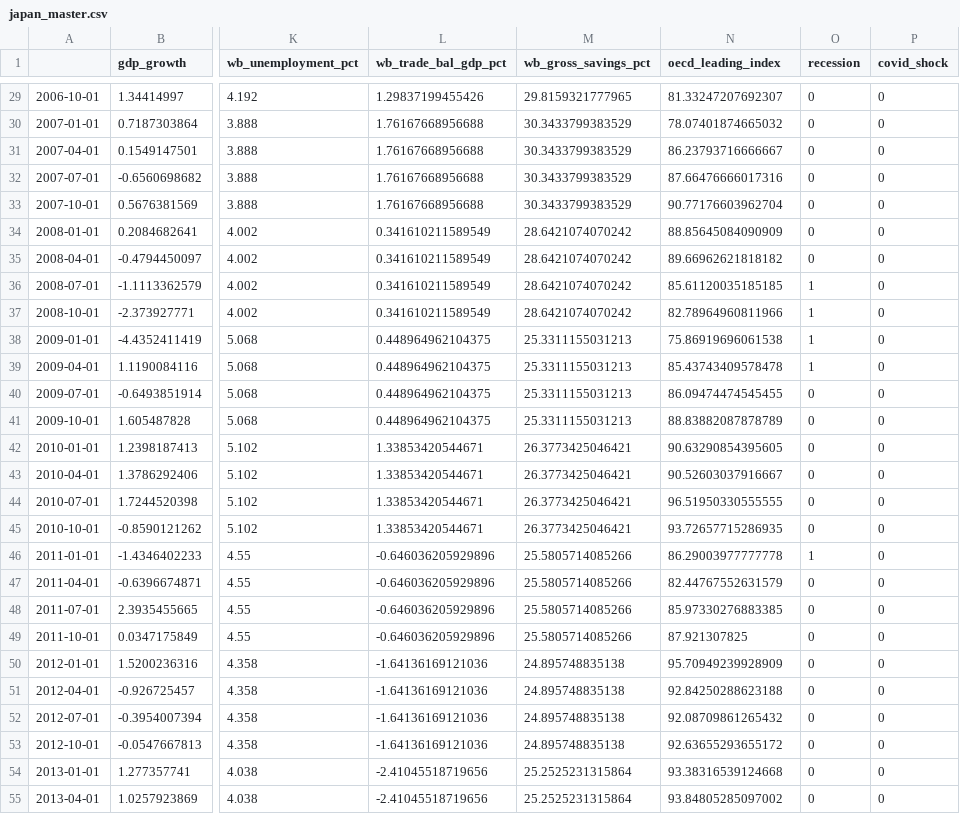
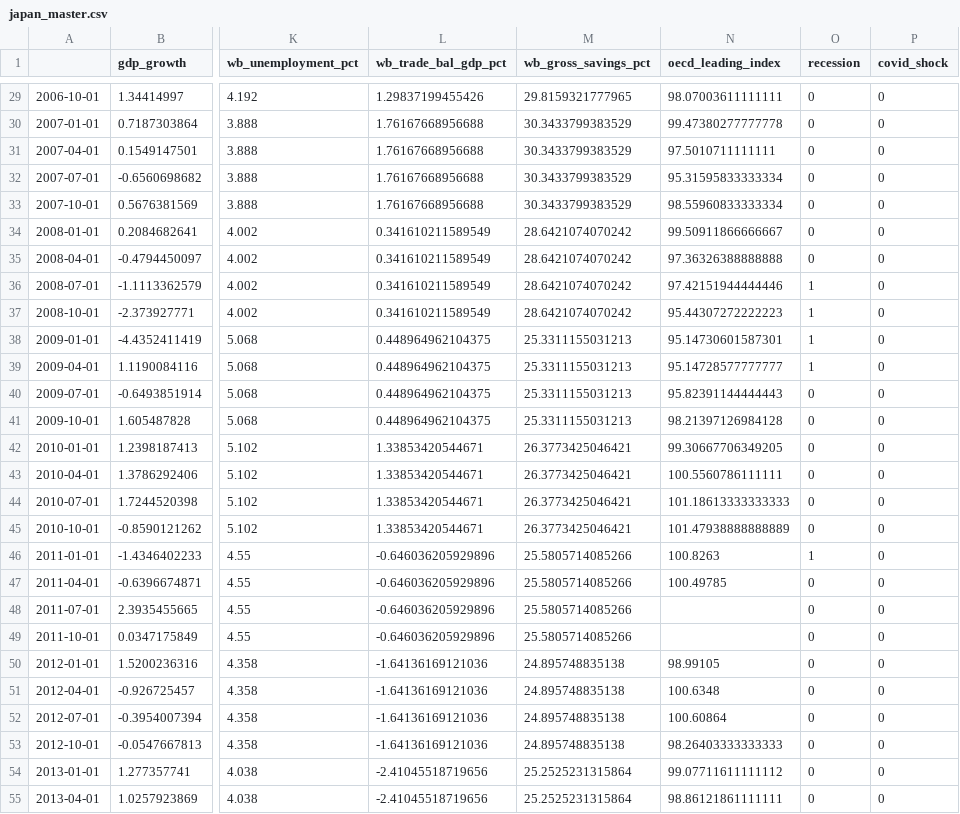
Before and after one commit to Yash1bajpai/Global-MacroForecast, a CSV file: data/processed/japan_master.csv, drawn as a sheet; only a part is shown, gaps mark what is left out; the diff covers the shown part only; the diff names each change by its address in the sheet, - before the commit and + after, or states it on an @@ line.

```diff
--- a/data/processed/japan_master.csv
+++ b/data/processed/japan_master.csv
-N29 (oecd_leading_index): 81.33247207692307
+N29 (oecd_leading_index): 98.07003611111111
-N30 (oecd_leading_index): 78.07401874665032
+N30 (oecd_leading_index): 99.47380277777778
-N31 (oecd_leading_index): 86.23793716666667
+N31 (oecd_leading_index): 97.5010711111111
-N32 (oecd_leading_index): 87.66476666017316
+N32 (oecd_leading_index): 95.31595833333334
-N33 (oecd_leading_index): 90.77176603962704
+N33 (oecd_leading_index): 98.55960833333334
-N34 (oecd_leading_index): 88.85645084090909
+N34 (oecd_leading_index): 99.50911866666667
-N35 (oecd_leading_index): 89.66962621818182
+N35 (oecd_leading_index): 97.36326388888888
-N36 (oecd_leading_index): 85.61120035185185
+N36 (oecd_leading_index): 97.42151944444446
-N37 (oecd_leading_index): 82.78964960811966
+N37 (oecd_leading_index): 95.44307272222223
-N38 (oecd_leading_index): 75.86919696061538
+N38 (oecd_leading_index): 95.14730601587301
-N39 (oecd_leading_index): 85.43743409578478
+N39 (oecd_leading_index): 95.14728577777777
-N40 (oecd_leading_index): 86.09474474545455
+N40 (oecd_leading_index): 95.82391144444443
-N41 (oecd_leading_index): 88.83882087878789
+N41 (oecd_leading_index): 98.21397126984128
-N42 (oecd_leading_index): 90.63290854395605
+N42 (oecd_leading_index): 99.30667706349205
-N43 (oecd_leading_index): 90.52603037916667
+N43 (oecd_leading_index): 100.5560786111111
-N44 (oecd_leading_index): 96.51950330555555
+N44 (oecd_leading_index): 101.18613333333333
-N45 (oecd_leading_index): 93.72657715286935
+N45 (oecd_leading_index): 101.47938888888889
-N46 (oecd_leading_index): 86.29003977777778
+N46 (oecd_leading_index): 100.8263
-N47 (oecd_leading_index): 82.44767552631579
+N47 (oecd_leading_index): 100.49785
-N48 (oecd_leading_index): 85.97330276883385
+N48 (oecd_leading_index): (empty)
-N49 (oecd_leading_index): 87.921307825
+N49 (oecd_leading_index): (empty)
-N50 (oecd_leading_index): 95.70949239928909
+N50 (oecd_leading_index): 98.99105
-N51 (oecd_leading_index): 92.84250288623188
+N51 (oecd_leading_index): 100.6348
-N52 (oecd_leading_index): 92.08709861265432
+N52 (oecd_leading_index): 100.60864
-N53 (oecd_leading_index): 92.63655293655172
+N53 (oecd_leading_index): 98.26403333333333
-N54 (oecd_leading_index): 93.38316539124668
+N54 (oecd_leading_index): 99.07711611111112
-N55 (oecd_leading_index): 93.84805285097002
+N55 (oecd_leading_index): 98.86121861111111
```
Also changed, not shown: 78 edited cells elsewhere in this file, data/features/germany_features.csv, data/features/japan_features.csv, 34 other files.
